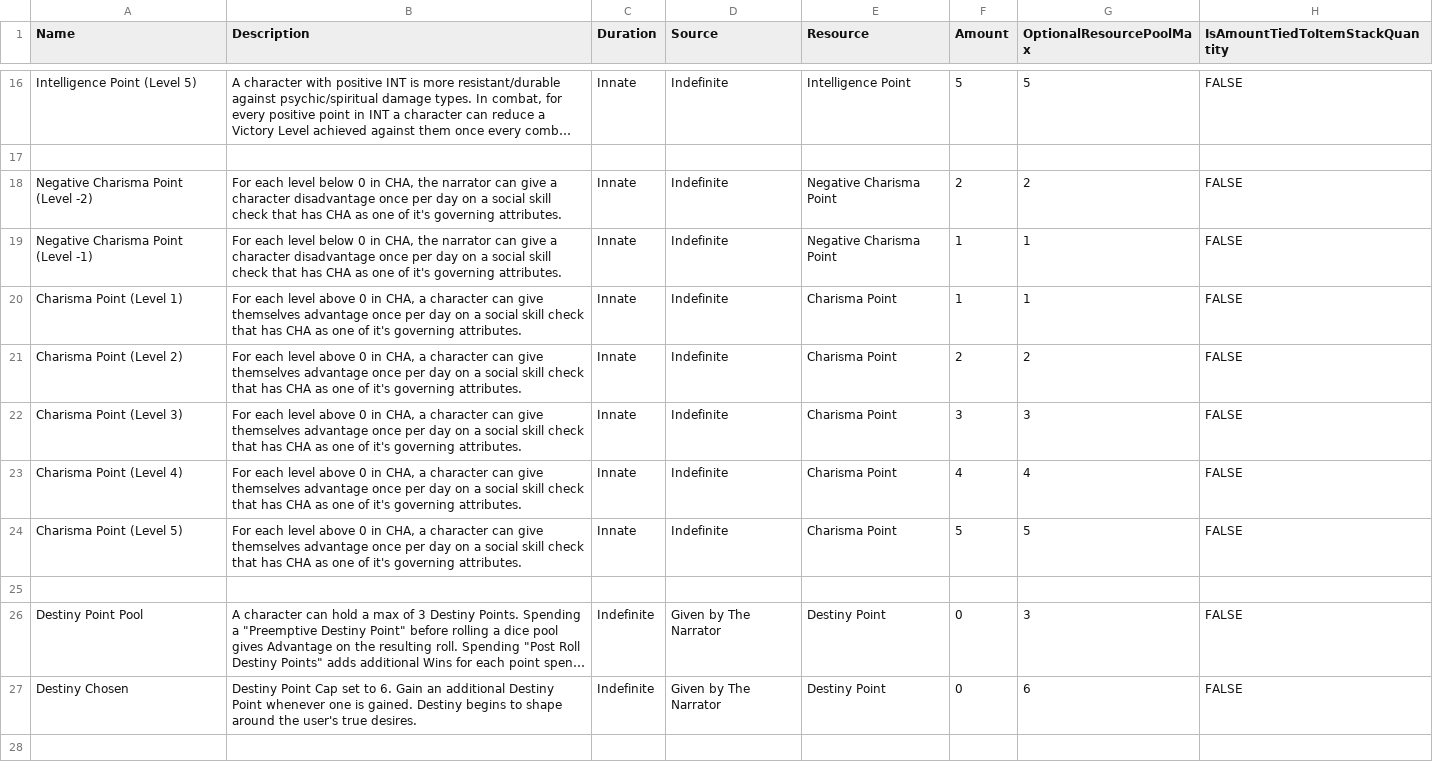
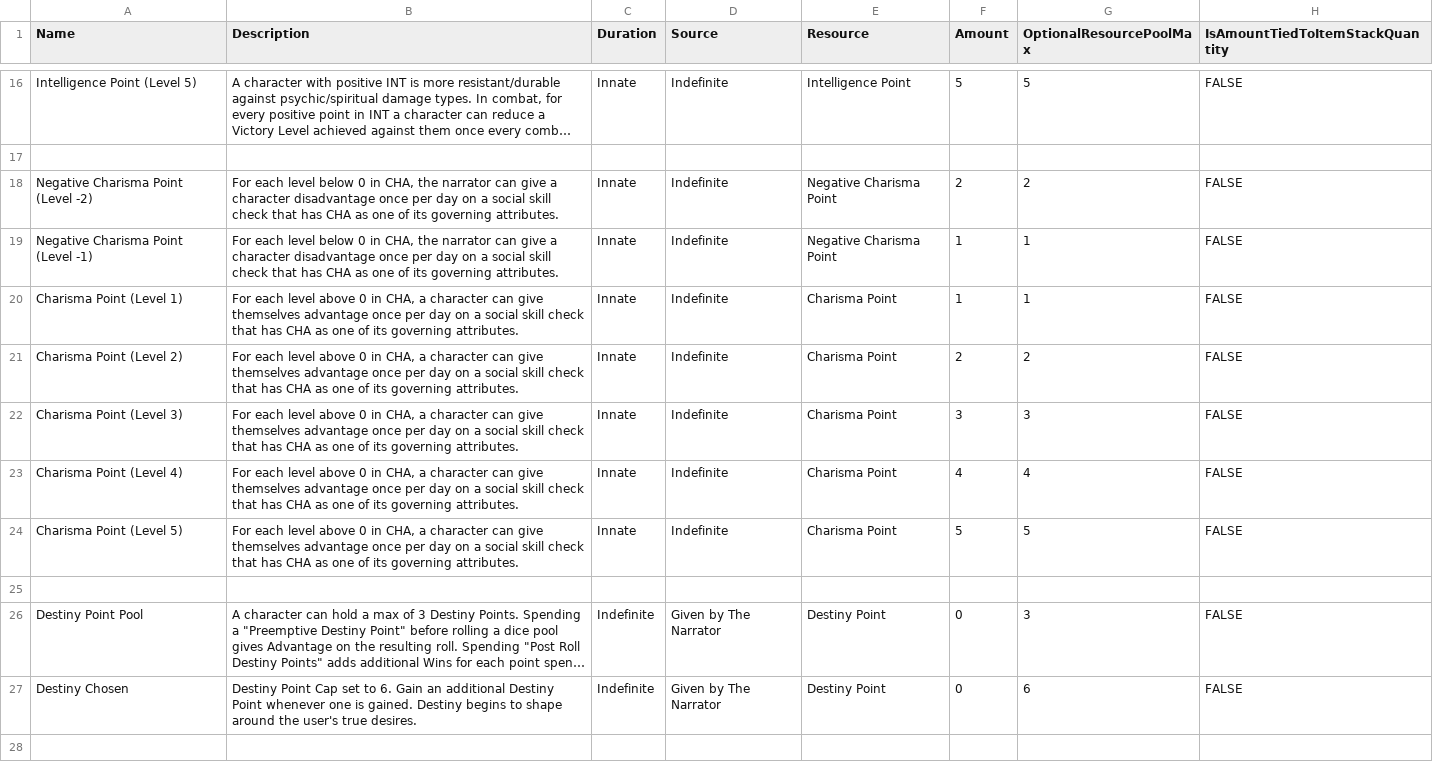
Before and after one commit to JackDanna/FogentRoleplayTemplate, a CSV file: Data/Effect/ResourcePoolEffect.csv, drawn as a sheet; only a part is shown, gaps mark what is left out; long unchanged cells end in …; the diff names each change by its address in the sheet, - before the commit and + after, or states it on an @@ line.

Commit message:
typo fixing

```diff
--- a/Data/Effect/ResourcePoolEffect.csv
+++ b/Data/Effect/ResourcePoolEffect.csv
-B18:B19 (Description): …one of it's governing attributes.
+B18:B19 (Description): …one of its governing attributes.
-B20:B24 (Description): …one of it's governing attributes.
+B20:B24 (Description): …one of its governing attributes.
```
Also changed, not shown: 1 other file.
